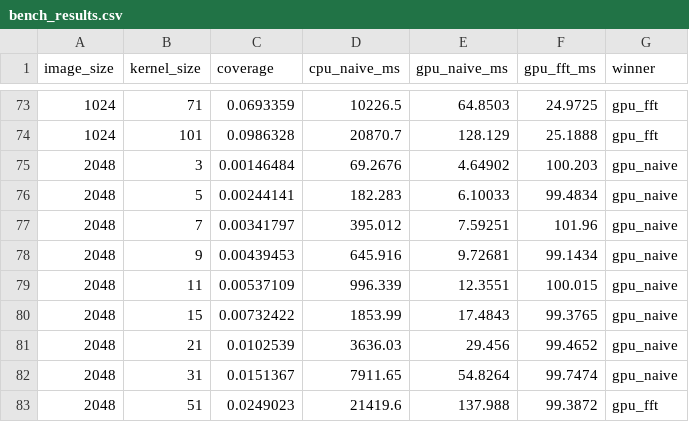
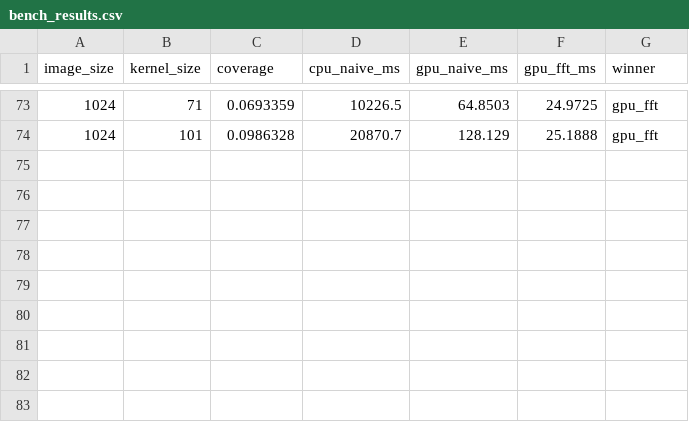
Before and after one commit to bhavankumar2911/fft-convolution, a CSV file: inference-combined/bench_results/bench_results.csv, drawn as a sheet; only a part is shown, gaps mark what is left out; the diff names each change by its address in the sheet, - before the commit and + after, or states it on an @@ line.

```diff
--- a/inference-combined/bench_results/bench_results.csv
+++ b/inference-combined/bench_results/bench_results.csv
-row 75: 2048 | 3 | 0.00146484 | 69.2676 | 4.64902 | 100.203 | gpu_naive
-row 76: 2048 | 5 | 0.00244141 | 182.283 | 6.10033 | 99.4834 | gpu_naive
-row 77: 2048 | 7 | 0.00341797 | 395.012 | 7.59251 | 101.96 | gpu_naive
-row 78: 2048 | 9 | 0.00439453 | 645.916 | 9.72681 | 99.1434 | gpu_naive
-row 79: 2048 | 11 | 0.00537109 | 996.339 | 12.3551 | 100.015 | gpu_naive
-row 80: 2048 | 15 | 0.00732422 | 1853.99 | 17.4843 | 99.3765 | gpu_naive
-row 81: 2048 | 21 | 0.0102539 | 3636.03 | 29.456 | 99.4652 | gpu_naive
-row 82: 2048 | 31 | 0.0151367 | 7911.65 | 54.8264 | 99.7474 | gpu_naive
-row 83: 2048 | 51 | 0.0249023 | 21419.6 | 137.988 | 99.3872 | gpu_fft
```
Also changed, not shown: 31 other files.
